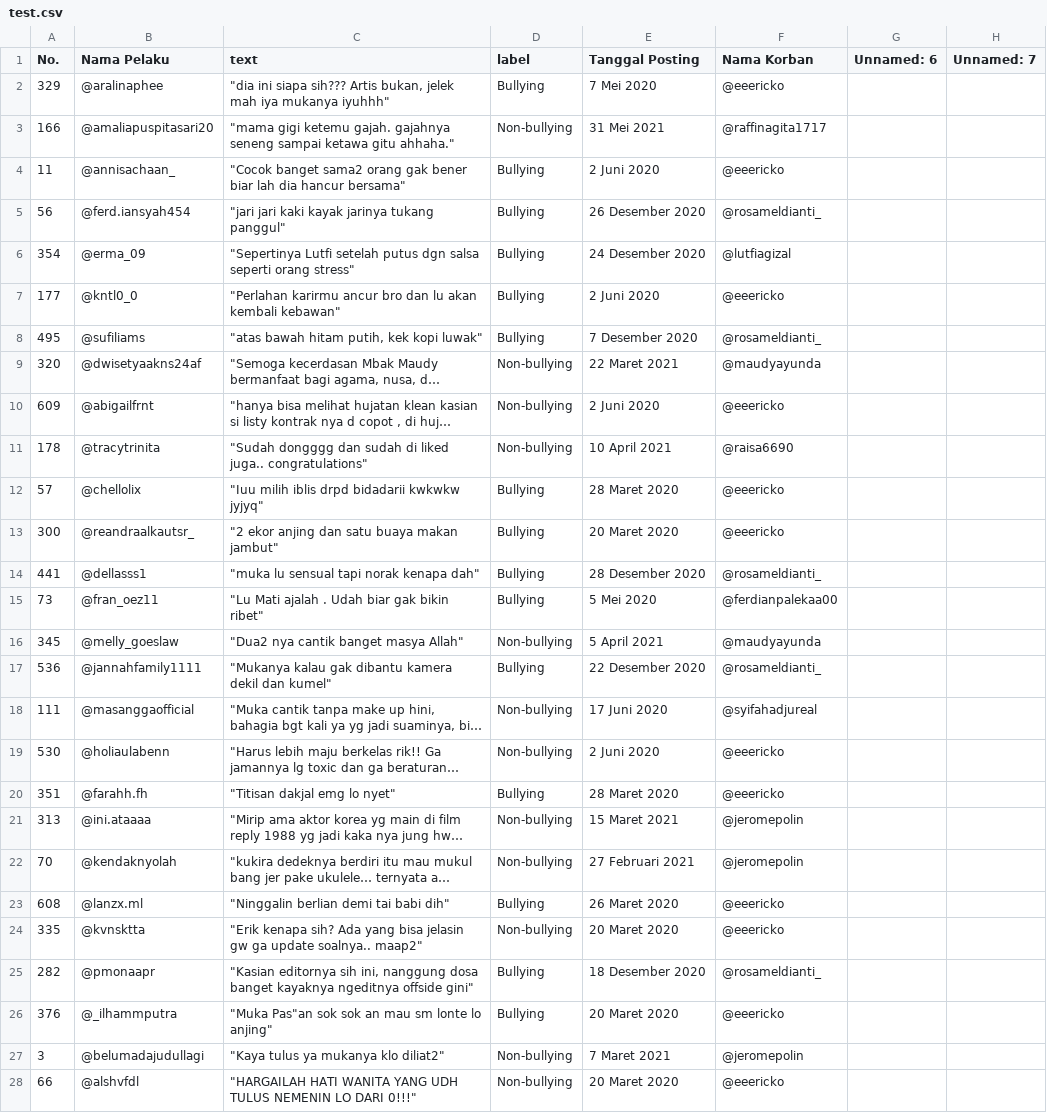
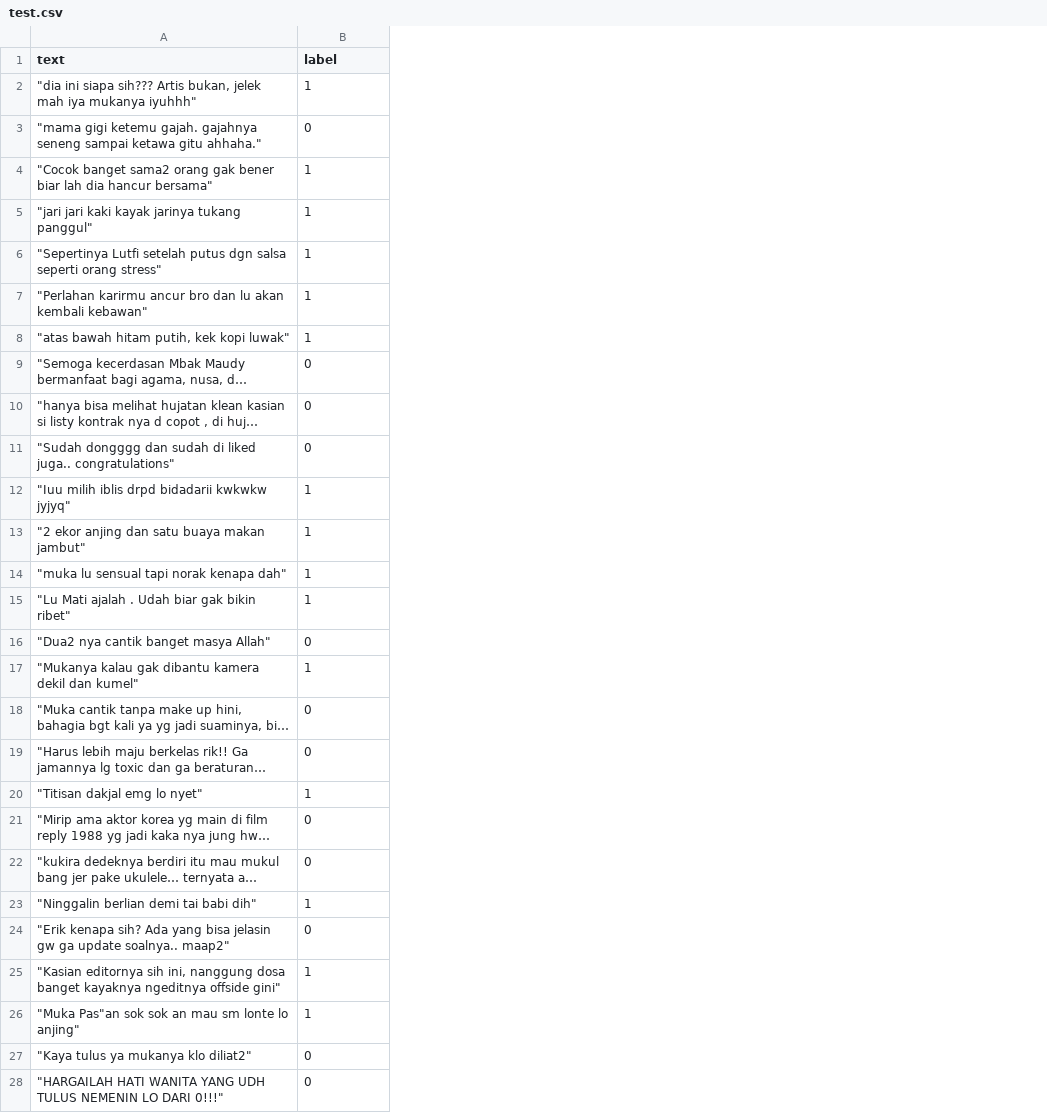
Before and after one commit to CalDev-id/INDOBERT_Cyberbullying, a CSV file: datasets/test.csv, drawn as a sheet; only a part is shown; long unchanged cells end in …; removed rows and columns are numbered as before the commit, all else as after; the diff covers the shown part only; the diff names each change by its address in the sheet, - before the commit and + after, or states it on an @@ line.

Commit message:
update label

```diff
--- a/datasets/test.csv
+++ b/datasets/test.csv
-column A (No.), rows 2-28: 329 | 166 | 11 | 56 | 354 | 177 | 495 | 320 | 609 | 178 | 57 | 300 | 441 | 73 | 345 | 536 | 111 | 530 | 351 | 313 | 70 | 608 | 335 | 282 | 376 | 3 | 66
-column B (Nama Pelaku), rows 2-28: @aralinaphee | @amaliapuspitasari20 | @annisachaan_ | @ferd.iansyah454 | @erma_09 | @kntl0_0 | @sufiliams | @dwisetyaakns24af | @abigailfrnt | @tracytrinita | @chellolix | @reandraalkautsr_ | @dellasss1 | @fran_oez11 | @melly_goeslaw | @jannahfamily1111 | @masanggaofficial | @holiaulabenn | @farahh.fh | @ini.ataaaa | @kendaknyolah | @lanzx.ml | @kvnsktta | @pmonaapr | @_ilhammputra | @belumadajudullagi | @alshvfdl
-column E (Tanggal Posting), rows 2-28: 7 Mei 2020 | 31 Mei 2021 | 2 Juni 2020 | 26 Desember 2020 | 24 Desember 2020 | 2 Juni 2020 | 7 Desember 2020 | 22 Maret 2021 | 2 Juni 2020 | 10 April 2021 | 28 Maret 2020 | 20 Maret 2020 | 28 Desember 2020 | 5 Mei 2020 | 5 April 2021 | 22 Desember 2020 | 17 Juni 2020 | 2 Juni 2020 | 28 Maret 2020 | 15 Maret 2021 | 27 Februari 2021 | 26 Maret 2020 | 20 Maret 2020 | 18 Desember 2020 | 20 Maret 2020 | 7 Maret 2021 | 20 Maret 2020
-column F (Nama Korban), rows 2-28: @eeericko | @raffinagita1717 | @eeericko | @rosameldianti_ | @lutfiagizal | @eeericko | @rosameldianti_ | @maudyayunda | @eeericko | @raisa6690 | @eeericko | @eeericko | @rosameldianti_ | @ferdianpalekaa00 | @maudyayunda | @rosameldianti_ | @syifahadjureal | @eeericko | @eeericko | @jeromepolin | @jeromepolin | @eeericko | @eeericko | @rosameldianti_ | @eeericko | @jeromepolin | @eeericko
-column G (Unnamed: 6), empty
-column H (Unnamed: 7), empty
-B2 (label): Bullying
+B2 (label): 1
-B3 (label): Non-bullying
+B3 (label): 0
-B4:B8 (label): Bullying
+B4:B8 (label): 1
-B9:B11 (label): Non-bullying
+B9:B11 (label): 0
-B12:B15 (label): Bullying
+B12:B15 (label): 1
-B16 (label): Non-bullying
+B16 (label): 0
-B17 (label): Bullying
+B17 (label): 1
-B18:B19 (label): Non-bullying
+B18:B19 (label): 0
-B20 (label): Bullying
+B20 (label): 1
-B21:B22 (label): Non-bullying
+B21:B22 (label): 0
-B23 (label): Bullying
+B23 (label): 1
-B24 (label): Non-bullying
+B24 (label): 0
-B25:B26 (label): Bullying
+B25:B26 (label): 1
-B27:B28 (label): Non-bullying
+B27:B28 (label): 0
```
Also changed, not shown: 38 edited cells elsewhere in this file, datasets/validation.csv, 1 other file.
